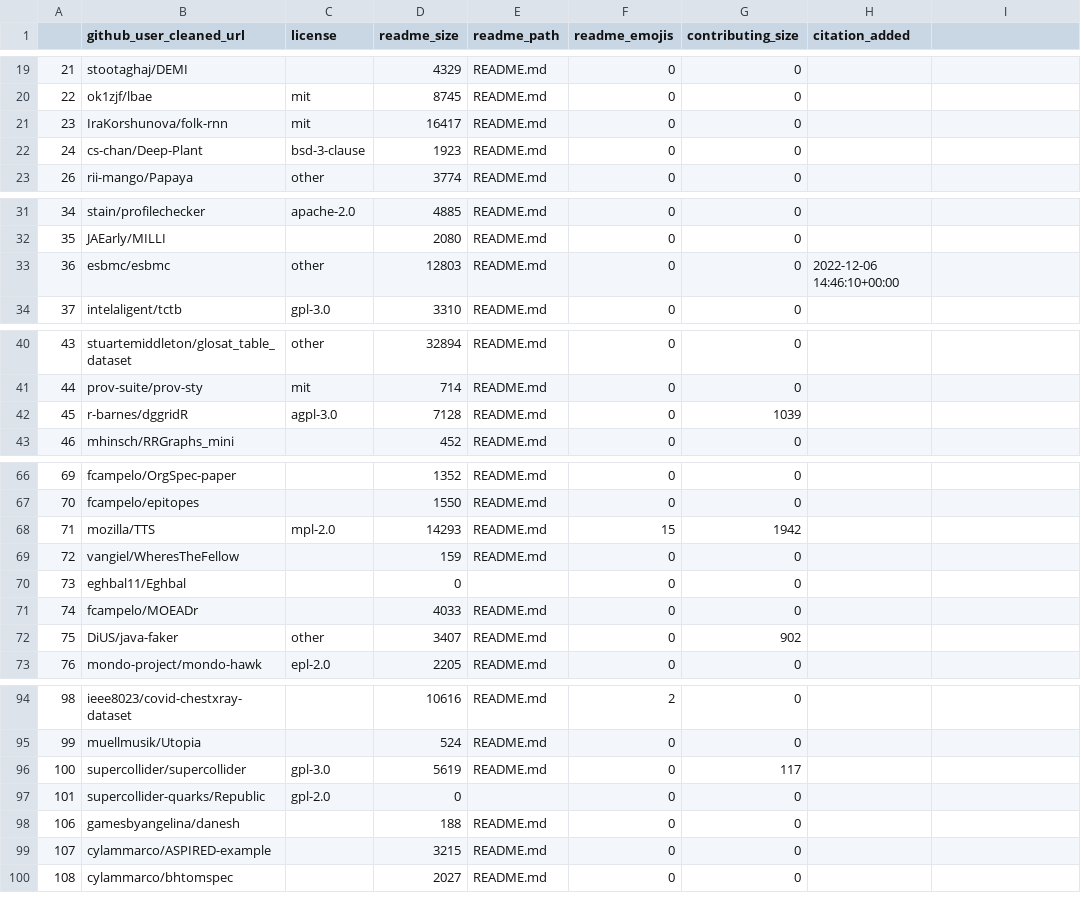
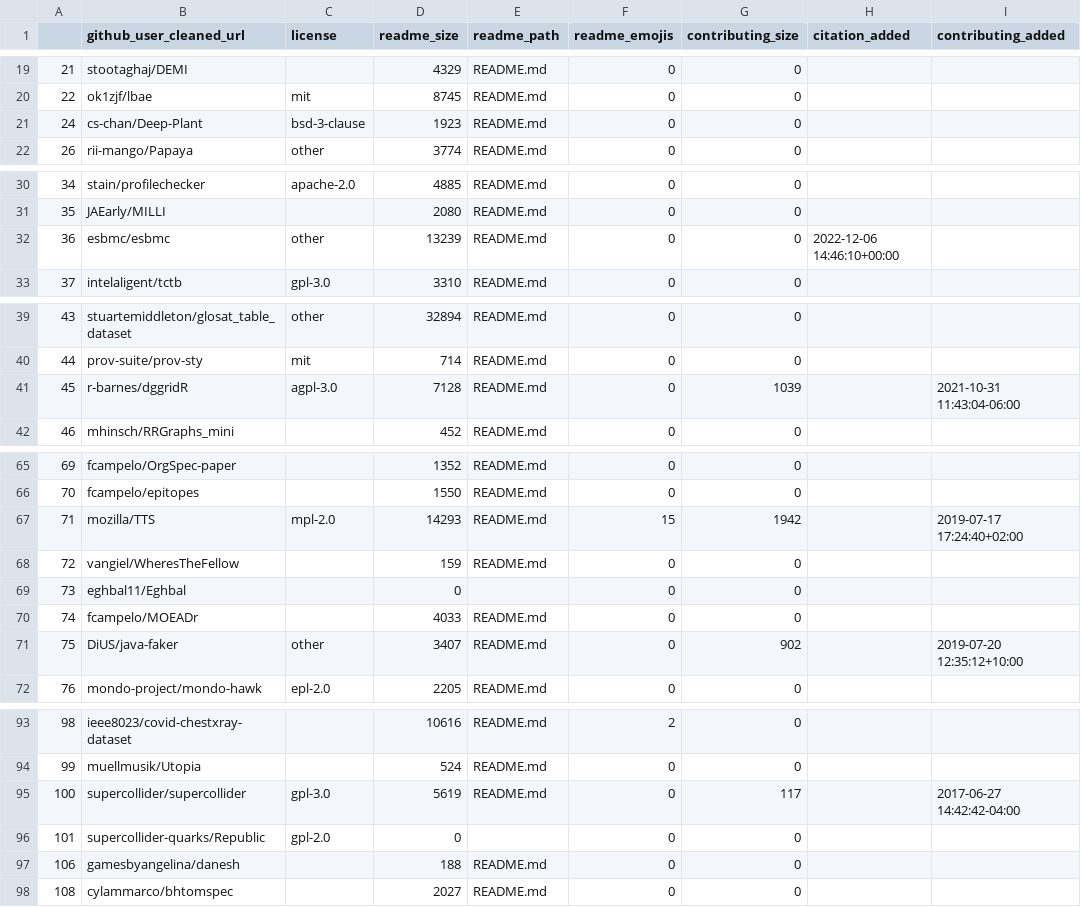
Before and after one commit to softwaresaved/rse-repo-analysis, a CSV file: data/analysis/contents.csv, drawn as a sheet; only a part is shown, gaps mark what is left out; the diff covers the shown part only.

```diff
--- a/data/analysis/contents.csv
+++ b/data/analysis/contents.csv
@@ -1 +1 @@
-,github_user_cleaned_url,license,readme_size,readme_path,readme_emojis,contributing_size,citation_added
+,github_user_cleaned_url,license,readme_size,readme_path,readme_emojis,contributing_size,citation_added,contributing_added
@@ -21 +20,0 @@
-23,IraKorshunova/folk-rnn,mit,16417,README.md,0,0,
@@ -33 +32 @@
-36,esbmc/esbmc,other,12803,README.md,0,0,2022-12-06 14:46:10+00:00
+36,esbmc/esbmc,other,13239,README.md,0,0,2022-12-06 14:46:10+00:00,
@@ -42 +41 @@
-45,r-barnes/dggridR,agpl-3.0,7128,README.md,0,1039,
+45,r-barnes/dggridR,agpl-3.0,7128,README.md,0,1039,,2021-10-31 11:43:04-06:00
@@ -68 +67 @@
-71,mozilla/TTS,mpl-2.0,14293,README.md,15,1942,
+71,mozilla/TTS,mpl-2.0,14293,README.md,15,1942,,2019-07-17 17:24:40+02:00
@@ -72 +71 @@
-75,DiUS/java-faker,other,3407,README.md,0,902,
+75,DiUS/java-faker,other,3407,README.md,0,902,,2019-07-20 12:35:12+10:00
@@ -96 +95 @@
-100,supercollider/supercollider,gpl-3.0,5619,README.md,0,117,
+100,supercollider/supercollider,gpl-3.0,5619,README.md,0,117,,2017-06-27 14:42:42-04:00
@@ -99 +97,0 @@
-107,cylammarco/ASPIRED-example,,3215,README.md,0,0,
```
Also changed, not shown: 1 edited cell elsewhere in this file, 2 other files.
